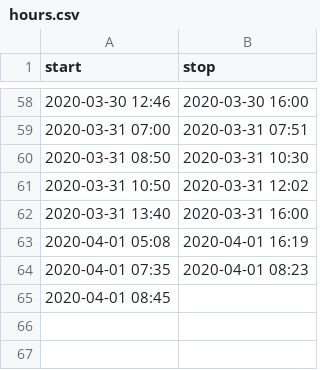
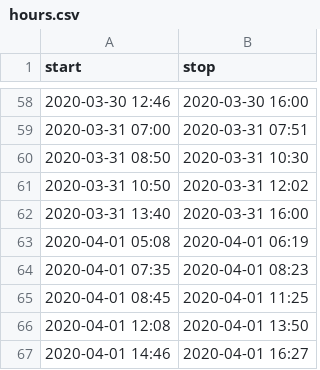
Before and after one commit to mlbowser/journal2020, a CSV file: data/hours.csv, drawn as a sheet; only a part is shown, gaps mark what is left out.

```diff
--- a/data/hours.csv
+++ b/data/hours.csv
@@ -62,4 +62,6 @@ start,stop
 2020-03-31 13:40,2020-03-31 16:00
-2020-04-01 05:08,2020-04-01 16:19
+2020-04-01 05:08,2020-04-01 06:19
 2020-04-01 07:35,2020-04-01 08:23
-2020-04-01 08:45,
+2020-04-01 08:45,2020-04-01 11:25
+2020-04-01 12:08,2020-04-01 13:50
+2020-04-01 14:46,2020-04-01 16:27
```
Also changed, not shown: data/hours_agg.csv, 1 other file.
